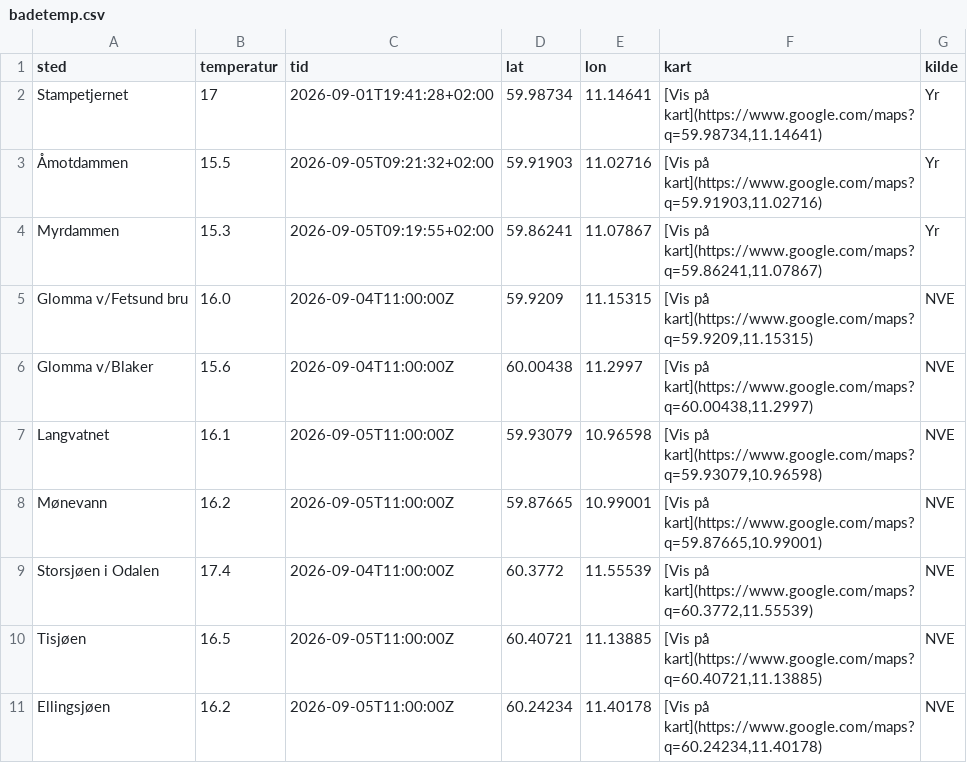
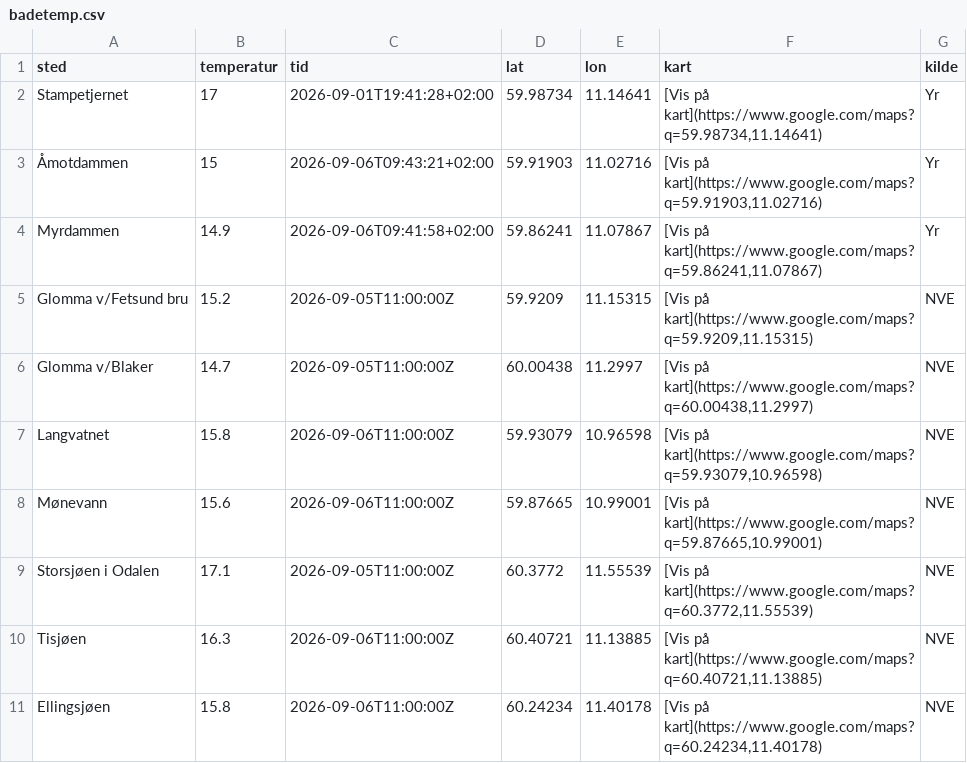
Before and after one commit to martinholterhuset/badevanntemp, a CSV file: badetemp.csv, drawn as a sheet.

```diff
--- a/badetemp.csv
+++ b/badetemp.csv
@@ -2,10 +2,10 @@ sted,temperatur,tid,lat,lon,kart,kilde
 Stampetjernet,17,2026-09-01T19:41:28+02:00,59.98734,11.14641,"[Vis på kart](https://www.google.com/maps?q=59.98734,11.14641)",Yr
-Åmotdammen,15.5,2026-09-05T09:21:32+02:00,59.91903,11.02716,"[Vis på kart](https://www.google.com/maps?q=59.91903,11.02716)",Yr
-Myrdammen,15.3,2026-09-05T09:19:55+02:00,59.86241,11.07867,"[Vis på kart](https://www.google.com/maps?q=59.86241,11.07867)",Yr
-Glomma v/Fetsund bru,16.0,2026-09-04T11:00:00Z,59.9209,11.15315,"[Vis på kart](https://www.google.com/maps?q=59.9209,11.15315)",NVE
-Glomma v/Blaker,15.6,2026-09-04T11:00:00Z,60.00438,11.2997,"[Vis på kart](https://www.google.com/maps?q=60.00438,11.2997)",NVE
-Langvatnet,16.1,2026-09-05T11:00:00Z,59.93079,10.96598,"[Vis på kart](https://www.google.com/maps?q=59.93079,10.96598)",NVE
-Mønevann,16.2,2026-09-05T11:00:00Z,59.87665,10.99001,"[Vis på kart](https://www.google.com/maps?q=59.87665,10.99001)",NVE
-Storsjøen i Odalen,17.4,2026-09-04T11:00:00Z,60.3772,11.55539,"[Vis på kart](https://www.google.com/maps?q=60.3772,11.55539)",NVE
-Tisjøen,16.5,2026-09-05T11:00:00Z,60.40721,11.13885,"[Vis på kart](https://www.google.com/maps?q=60.40721,11.13885)",NVE
-Ellingsjøen,16.2,2026-09-05T11:00:00Z,60.24234,11.40178,"[Vis på kart](https://www.google.com/maps?q=60.24234,11.40178)",NVE
+Åmotdammen,15,2026-09-06T09:43:21+02:00,59.91903,11.02716,"[Vis på kart](https://www.google.com/maps?q=59.91903,11.02716)",Yr
+Myrdammen,14.9,2026-09-06T09:41:58+02:00,59.86241,11.07867,"[Vis på kart](https://www.google.com/maps?q=59.86241,11.07867)",Yr
+Glomma v/Fetsund bru,15.2,2026-09-05T11:00:00Z,59.9209,11.15315,"[Vis på kart](https://www.google.com/maps?q=59.9209,11.15315)",NVE
+Glomma v/Blaker,14.7,2026-09-05T11:00:00Z,60.00438,11.2997,"[Vis på kart](https://www.google.com/maps?q=60.00438,11.2997)",NVE
+Langvatnet,15.8,2026-09-06T11:00:00Z,59.93079,10.96598,"[Vis på kart](https://www.google.com/maps?q=59.93079,10.96598)",NVE
+Mønevann,15.6,2026-09-06T11:00:00Z,59.87665,10.99001,"[Vis på kart](https://www.google.com/maps?q=59.87665,10.99001)",NVE
+Storsjøen i Odalen,17.1,2026-09-05T11:00:00Z,60.3772,11.55539,"[Vis på kart](https://www.google.com/maps?q=60.3772,11.55539)",NVE
+Tisjøen,16.3,2026-09-06T11:00:00Z,60.40721,11.13885,"[Vis på kart](https://www.google.com/maps?q=60.40721,11.13885)",NVE
+Ellingsjøen,15.8,2026-09-06T11:00:00Z,60.24234,11.40178,"[Vis på kart](https://www.google.com/maps?q=60.24234,11.40178)",NVE
```
